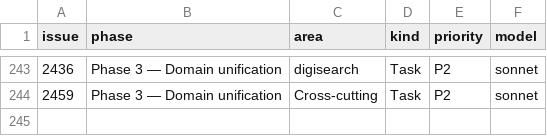
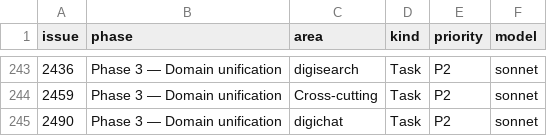
Before and after one commit to digithings-ai/digithings, a TSV file: scripts/project_fields.tsv, drawn as a sheet; only a part is shown, gaps mark what is left out.

```diff
--- a/scripts/project_fields.tsv
+++ b/scripts/project_fields.tsv
@@ -244 +244,2 @@ issue	phase	area	kind	priority	model
 2459	Phase 3 — Domain unification	Cross-cutting	Task	P2	sonnet
+2490	Phase 3 — Domain unification	digichat	Task	P2	sonnet
```
